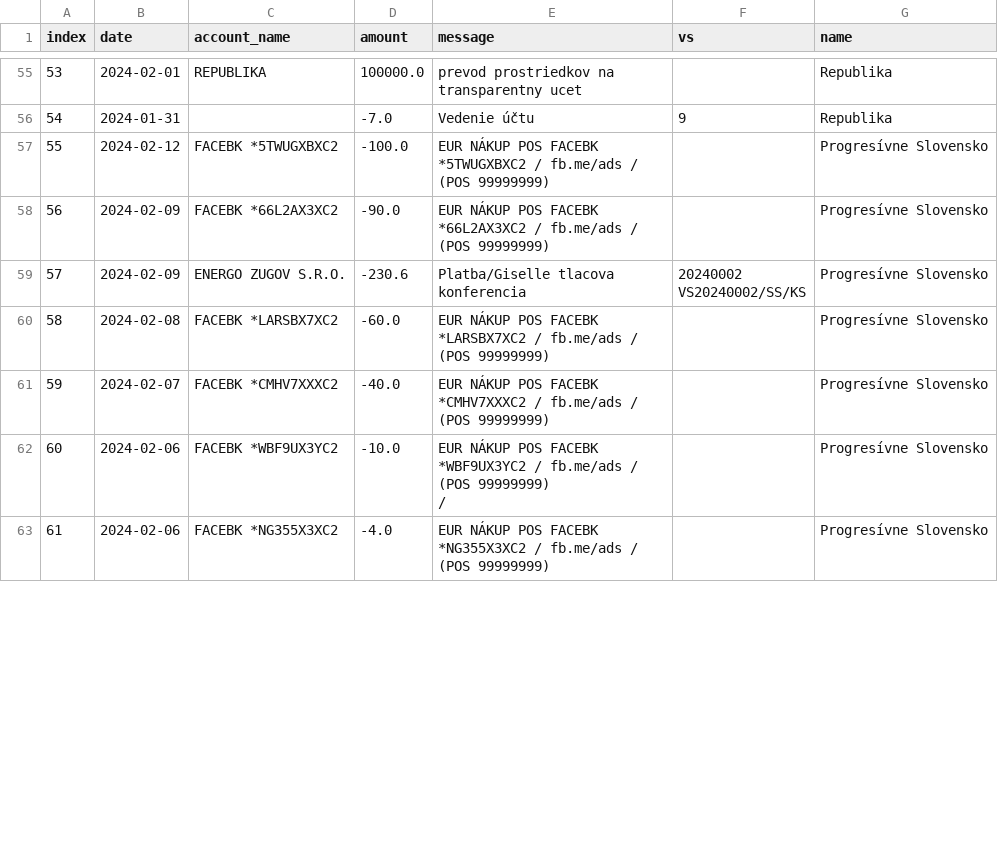
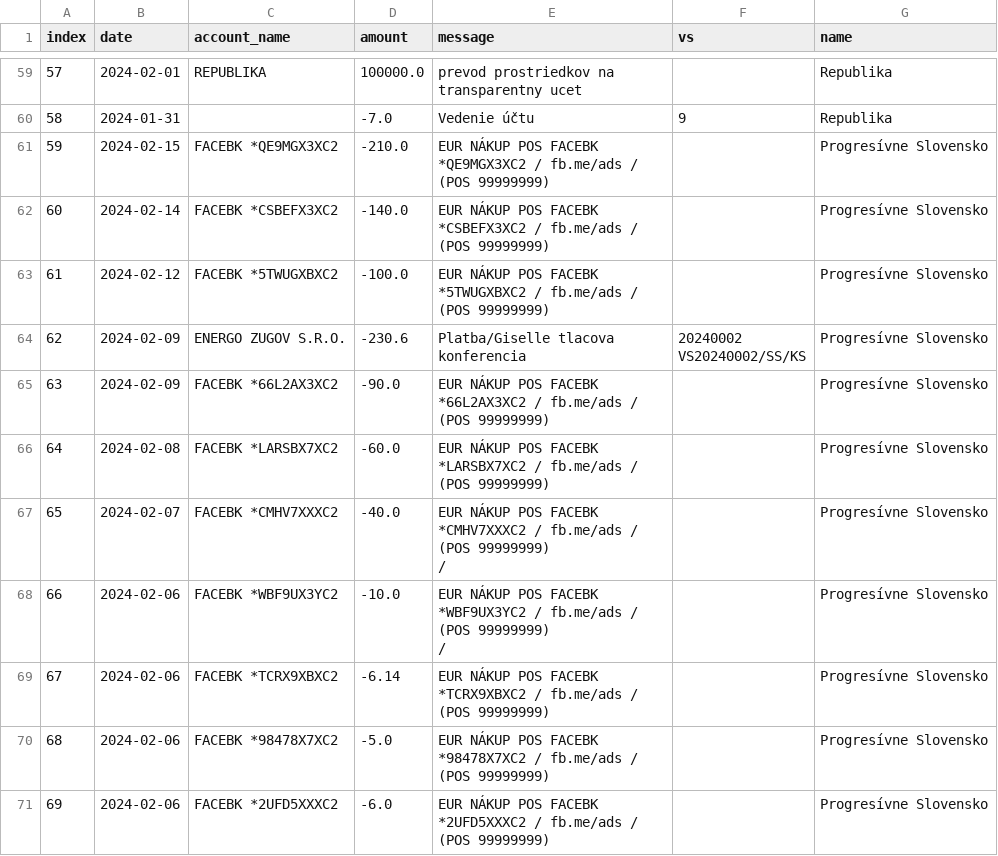
Before and after one commit to matusv/eu-elections-slovakia-2024, a CSV file: transactions.csv, drawn as a sheet; only a part is shown, gaps mark what is left out; the shorter side is filled out with more unchanged rows; addresses are those after the commit; ↵ is a line break in a cell; the diff covers the shown part only; the diff names each change by its address in the sheet, - before the commit and + after, or states it on an @@ line.

```diff
--- a/transactions.csv
+++ b/transactions.csv
@@ column A (index) renumbered from row 6 down @@
+row 61: 59 | 2024-02-15 | FACEBK *QE9MGX3XC2 | -210.0 | EUR NÁKUP POS FACEBK *QE9MGX3XC2 / fb.me/ads / (POS 99999999) |  | Progresívne Slovensko
+row 62: 60 | 2024-02-14 | FACEBK *CSBEFX3XC2 | -140.0 | EUR NÁKUP POS FACEBK *CSBEFX3XC2 / fb.me/ads / (POS 99999999) |  | Progresívne Slovensko
@@ row 59 moved to row 64: 62 @@
-E67 (message): …(POS 99999999)
+E67 (message): …(POS 99999999) ↵ /
@@ row 67 moved to row 69: 67 @@
@@ row 64 moved to row 70: 68 @@
+row 71: 69 | 2024-02-06 | FACEBK *2UFD5XXXC2 | -6.0 | EUR NÁKUP POS FACEBK *2UFD5XXXC2 / fb.me/ads / (POS 99999999) |  | Progresívne Slovensko
```
Also changed, not shown: 5 added rows, 2 removed rows and 2 edited cells elsewhere in this file, accounts/Progresívne Slovensko 2947164568.csv, accounts/Smer 5212781753.csv, 1 other file.
